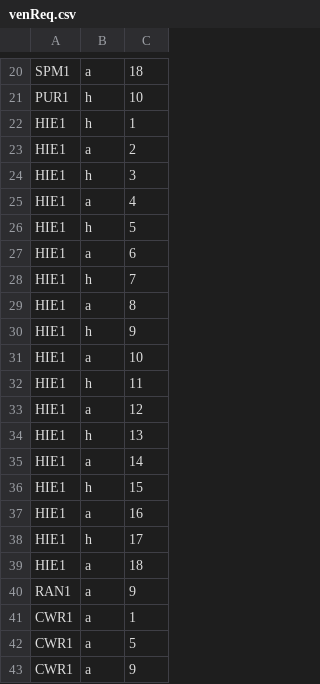
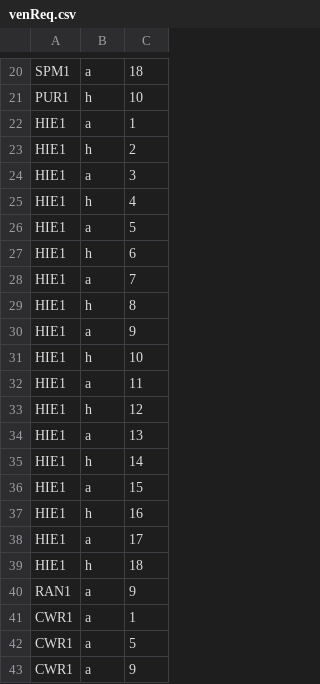
Before and after one commit to c-m-hunt/fixture-generator, a CSV file: data/venReq.csv, drawn as a sheet; only a part is shown, gaps mark what is left out; the diff covers the shown part only.

```diff
--- a/data/venReq.csv
+++ b/data/venReq.csv
@@ -21,20 +21,20 @@ SPM1,a,18
 PUR1,h,10
-HIE1,h,1
-HIE1,a,2
-HIE1,h,3
-HIE1,a,4
-HIE1,h,5
-HIE1,a,6
-HIE1,h,7
-HIE1,a,8
-HIE1,h,9
-HIE1,a,10
-HIE1,h,11
-HIE1,a,12
-HIE1,h,13
-HIE1,a,14
-HIE1,h,15
-HIE1,a,16
-HIE1,h,17
-HIE1,a,18
+HIE1,a,1
+HIE1,h,2
+HIE1,a,3
+HIE1,h,4
+HIE1,a,5
+HIE1,h,6
+HIE1,a,7
+HIE1,h,8
+HIE1,a,9
+HIE1,h,10
+HIE1,a,11
+HIE1,h,12
+HIE1,a,13
+HIE1,h,14
+HIE1,a,15
+HIE1,h,16
+HIE1,a,17
+HIE1,h,18
 RAN1,a,9
```
Also changed, not shown: 18 edited cells elsewhere in this file, data/divisions.csv, output/fixtures.csv, 3 other files.
